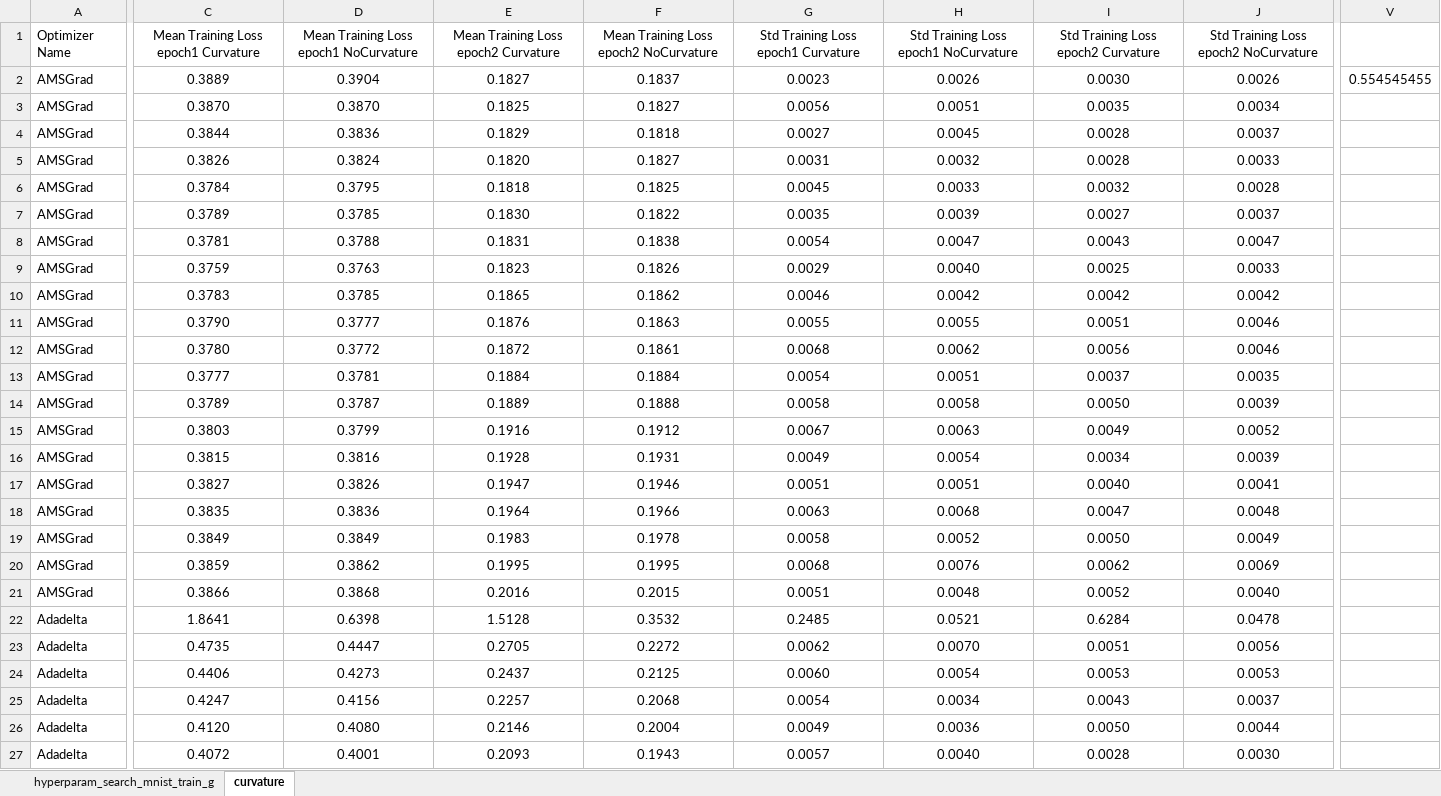
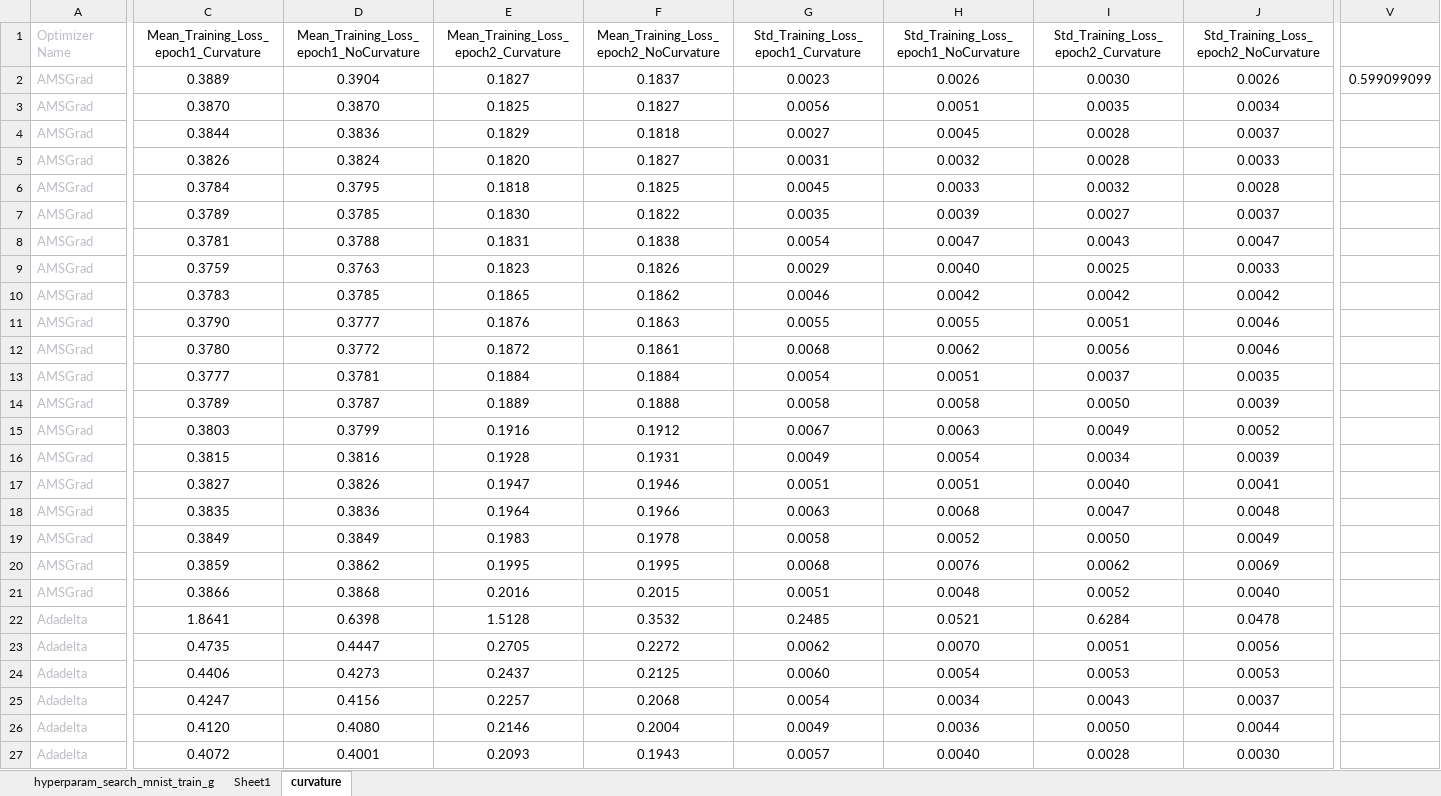
Before and after one commit to p10rahulm/curvatureStep, an Excel workbook: outputs/hyperparam_search_mnist_train_grouped_analysis.xlsx, sheet curvature, drawn as a sheet; only a part is shown, gaps mark what is left out; values as stored, in another font and other column widths than the file's, no borders; the diff covers the shown part only; the diff names each change by its address in the sheet, - before the commit and + after, or states it on an @@ line.

Commit message:
analysis

```diff
--- a/outputs/hyperparam_search_mnist_train_grouped_analysis.xlsx (sheet curvature)
+++ b/outputs/hyperparam_search_mnist_train_grouped_analysis.xlsx (sheet curvature)
+sheet tab: Sheet1
-A1:A27 text colour: black
+A1:A27 text colour: #BCBEC4
-C1: Mean Training Loss epoch1 Curvature
+C1: Mean_Training_Loss_epoch1_Curvature
-D1: Mean Training Loss epoch1 NoCurvature
+D1: Mean_Training_Loss_epoch1_NoCurvature
-E1: Mean Training Loss epoch2 Curvature
+E1: Mean_Training_Loss_epoch2_Curvature
-F1: Mean Training Loss epoch2 NoCurvature
+F1: Mean_Training_Loss_epoch2_NoCurvature
-G1: Std Training Loss epoch1 Curvature
+G1: Std_Training_Loss_epoch1_Curvature
-H1: Std Training Loss epoch1 NoCurvature
+H1: Std_Training_Loss_epoch1_NoCurvature
-I1: Std Training Loss epoch2 Curvature
+I1: Std_Training_Loss_epoch2_Curvature
-J1: Std Training Loss epoch2 NoCurvature
+J1: Std_Training_Loss_epoch2_NoCurvature
-V2: 0.554545455
+V2: 0.599099099
```
Also changed, not shown: 2 added rows, 130 edited cells and cell formats elsewhere in this sheet, sheet hyperparam_search_mnist_train_g, 8 other files.
